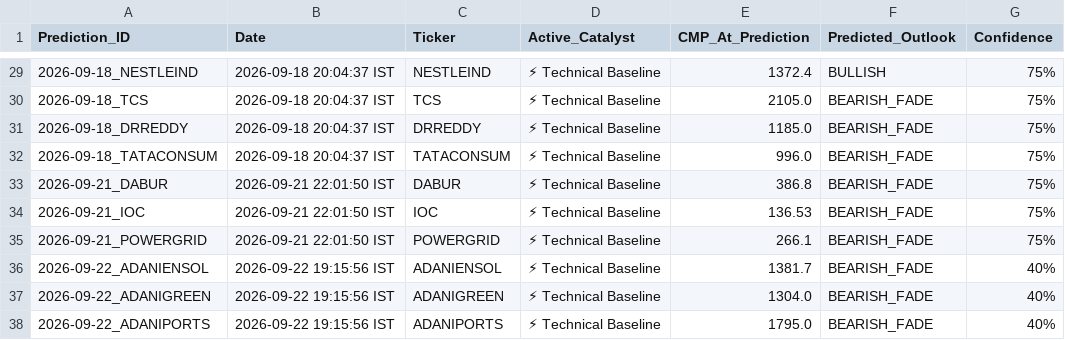
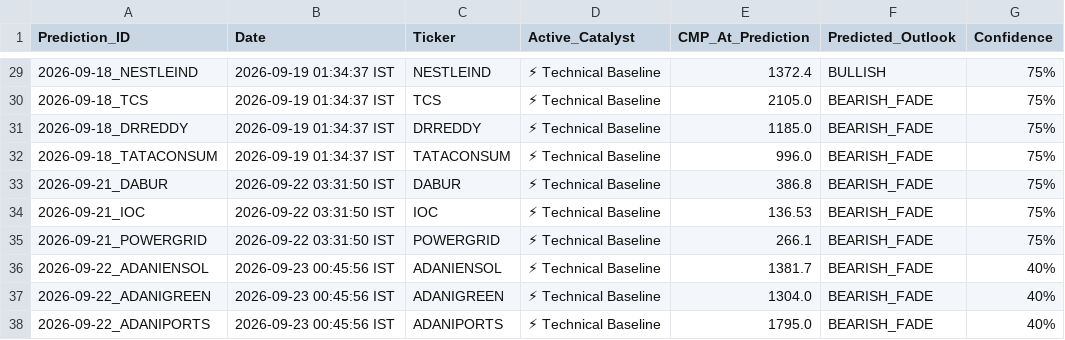
Before and after one commit to purntripathi-cmd/catalyst-pulse-pro, a CSV file: catalyst_prediction_ledger.csv, drawn as a sheet; only a part is shown, gaps mark what is left out; the diff covers the shown part only; the diff names each change by its address in the sheet, - before the commit and + after, or states it on an @@ line.

```diff
--- a/catalyst_prediction_ledger.csv
+++ b/catalyst_prediction_ledger.csv
-B29:B32 (Date): 2026-09-18 20:04:37 IST
+B29:B32 (Date): 2026-09-19 01:34:37 IST
-B33:B35 (Date): 2026-09-21 22:01:50 IST
+B33:B35 (Date): 2026-09-22 03:31:50 IST
-B36:B38 (Date): 2026-09-22 19:15:56 IST
+B36:B38 (Date): 2026-09-23 00:45:56 IST
```
Also changed, not shown: 27 edited cells elsewhere in this file.
